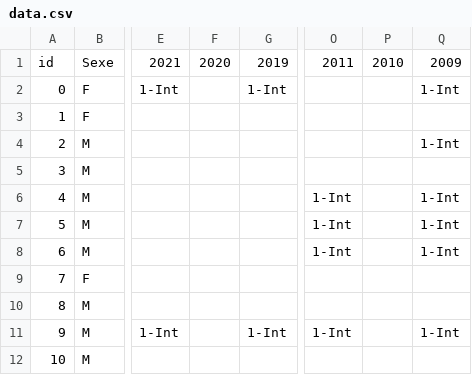
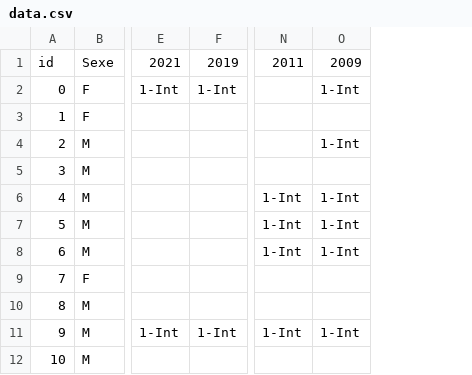
Before and after one commit to patricklam/arbitres, a CSV file: data.csv, drawn as a sheet; only a part is shown, gaps mark what is left out; the diff names each change by its address in the sheet, - before the commit and + after, or states it on an @@ line.

```diff
--- a/data.csv
+++ b/data.csv
-column F, row 1: 2020
-column P, row 1: 2010
```
Also changed, not shown: 1 other file.
